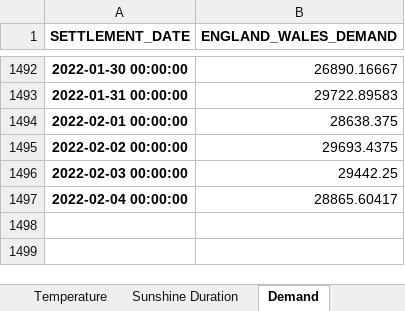
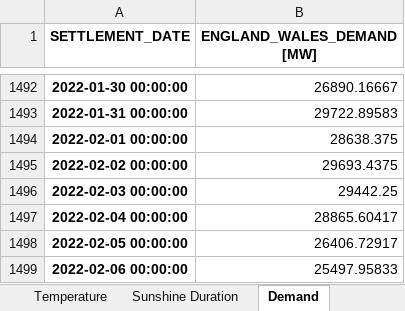
Before and after one commit to niccozagli/Forecasting_Competition, an Excel workbook: Dataset.xlsx, sheet Demand, drawn as a sheet; only a part is shown, gaps mark what is left out; values as stored, in another font and other column widths than the file's, no borders; the diff names each change by its address in the sheet, - before the commit and + after, or states it on an @@ line.

```diff
--- a/Dataset.xlsx (sheet Demand)
+++ b/Dataset.xlsx (sheet Demand)
-B1: ENGLAND_WALES_DEMAND
+B1: ENGLAND_WALES_DEMAND [MW]
+row 1498: 2022-02-05 00:00:00 | 26406.72917
+row 1499: 2022-02-06 00:00:00 | 25497.95833
```
Also changed, not shown: sheet Temperature, sheet Sunshine Duration.
